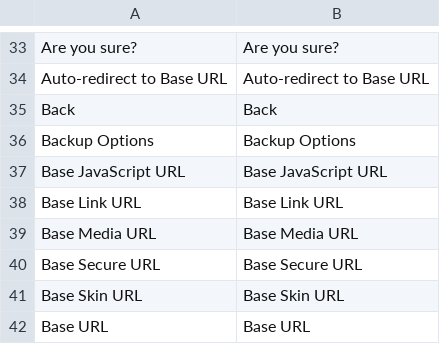
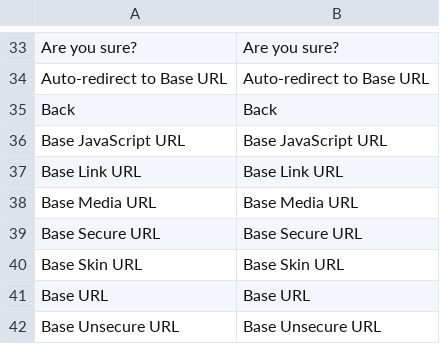
Before and after one commit to mautz-et-tong/magento-lts-core, a CSV file: app/locale/en_US/Mage_Core.csv, drawn as a sheet; only a part is shown, gaps mark what is left out; the shorter side is filled out with more unchanged rows; the diff names each change by its address in the sheet, - before the commit and + after, or states it on an @@ line.

```diff
--- a/app/locale/en_US/Mage_Core.csv
+++ b/app/locale/en_US/Mage_Core.csv
-row 36: Backup Options | Backup Options
```
Also changed, not shown: app/design/adminhtml/default/default/locale/en_US/translate.csv, app/locale/en_US/Mage_Adminhtml.csv, 47 other files.
